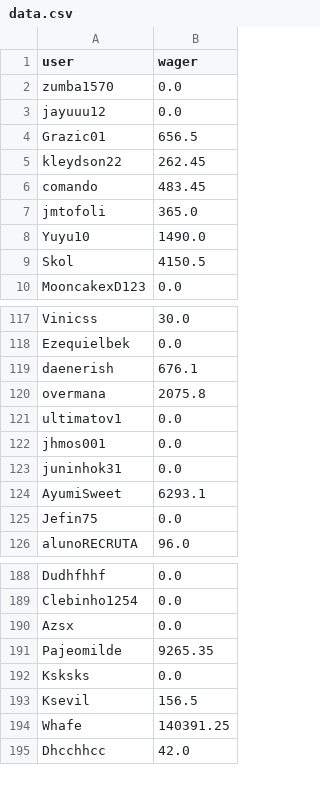
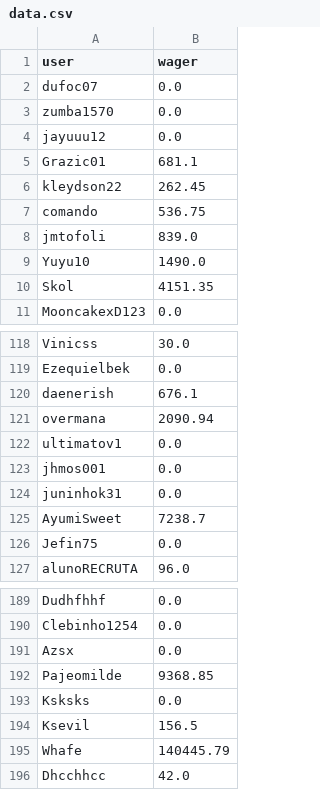
Before and after one commit to PedroHenriqueMelo1/BotSQLiteConsultRace, a CSV file: utils/data.csv, drawn as a sheet; only a part is shown, gaps mark what is left out; the diff covers the shown part only.

```diff
--- a/utils/data.csv
+++ b/utils/data.csv
@@ -1,10 +1,11 @@
 user;wager
+dufoc07;0.0
 zumba1570;0.0
 jayuuu12;0.0
-Grazic01;656.5
+Grazic01;681.1
 kleydson22;262.45
-comando;483.45
-jmtofoli;365.0
+comando;536.75
+jmtofoli;839.0
 Yuyu10;1490.0
-Skol;4150.5
+Skol;4151.35
 MooncakexD123;0.0
@@ -119,3 +120,3 @@ Ezequielbek;0.0
 daenerish;676.1
-overmana;2075.8
+overmana;2090.94
 ultimatov1;0.0
@@ -123,3 +124,3 @@ jhmos001;0.0
 juninhok31;0.0
-AyumiSweet;6293.1
+AyumiSweet;7238.7
 Jefin75;0.0
@@ -190,6 +191,6 @@ Clebinho1254;0.0
 Azsx;0.0
-Pajeomilde;9265.35
+Pajeomilde;9368.85
 Ksksks;0.0
 Ksevil;156.5
-Whafe;140391.25
+Whafe;140445.79
 Dhcchhcc;42.0
```
Also changed, not shown: 18 edited cells elsewhere in this file, utils/Point0.csv, 1 other file.
